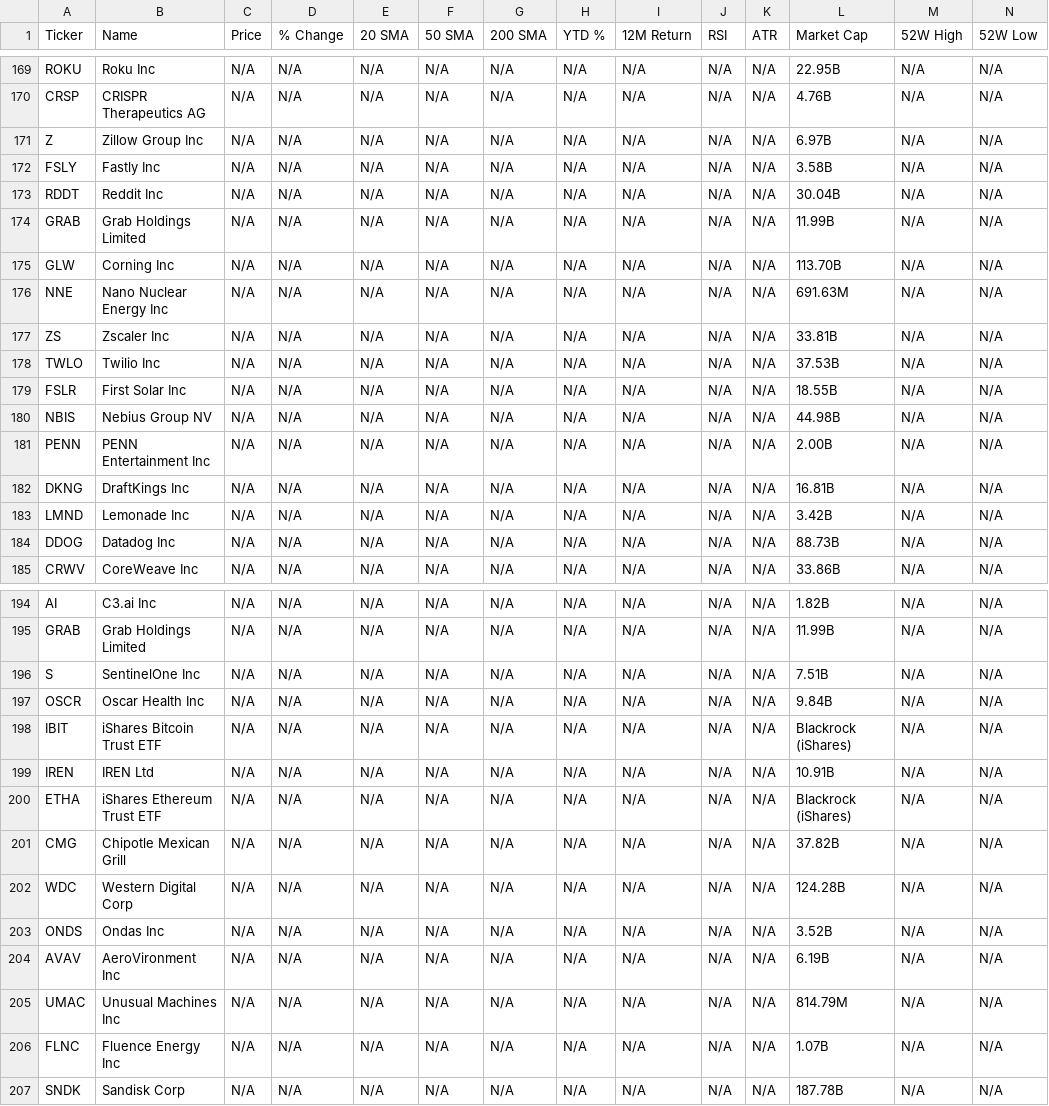
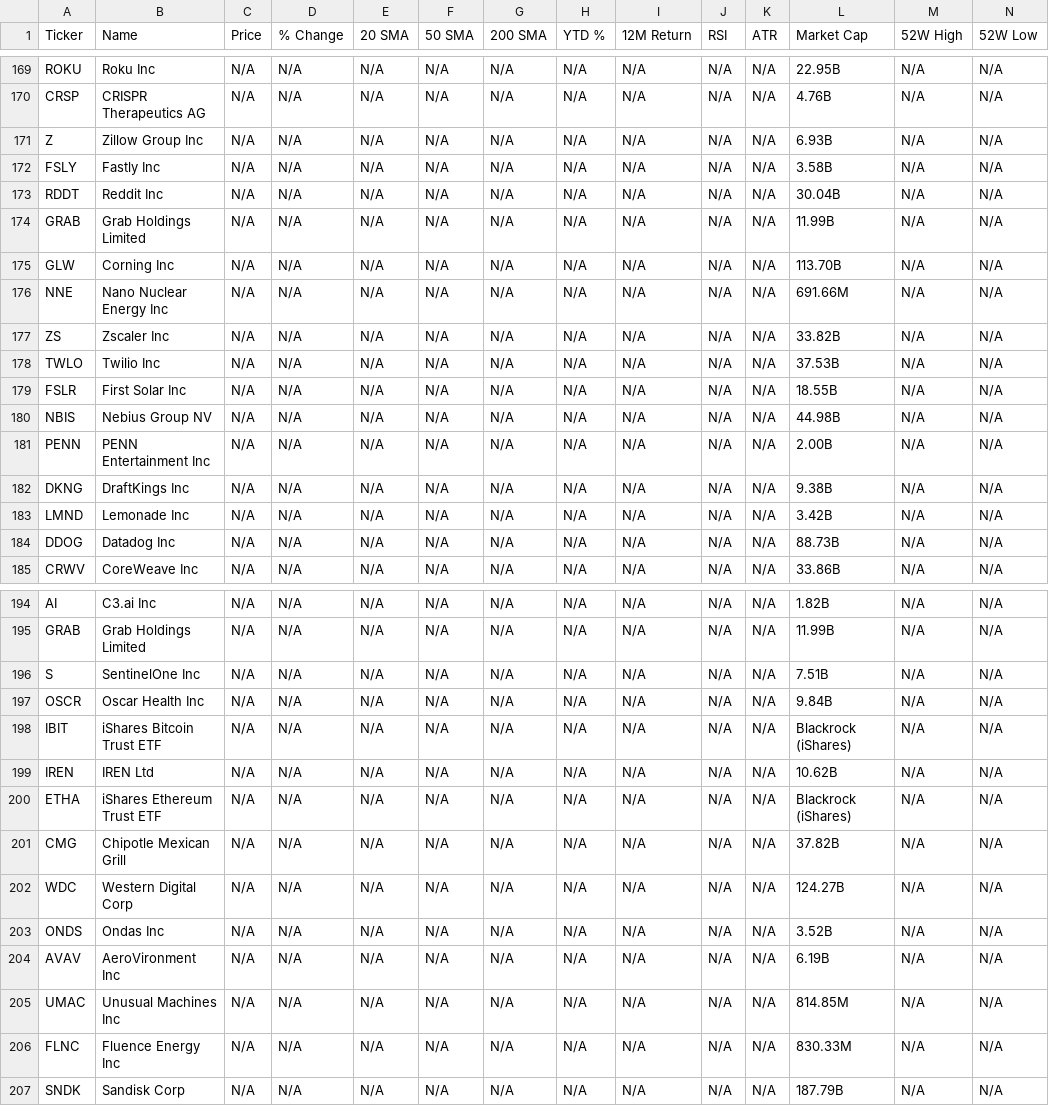
Before and after one commit to a40856/my-web, a CSV file: data1/stock_data.csv, drawn as a sheet; only a part is shown, gaps mark what is left out; the diff covers the shown part only.

```diff
--- a/data1/stock_data.csv
+++ b/data1/stock_data.csv
@@ -170,3 +170,3 @@ ROKU,Roku Inc,N/A,N/A,N/A,N/A,N/A,N/A,N/A,N/A,N/A,22.95B,N/A,N/A
 CRSP,CRISPR Therapeutics AG,N/A,N/A,N/A,N/A,N/A,N/A,N/A,N/A,N/A,4.76B,N/A,N/A
-Z,Zillow Group Inc,N/A,N/A,N/A,N/A,N/A,N/A,N/A,N/A,N/A,6.97B,N/A,N/A
+Z,Zillow Group Inc,N/A,N/A,N/A,N/A,N/A,N/A,N/A,N/A,N/A,6.93B,N/A,N/A
 FSLY,Fastly Inc,N/A,N/A,N/A,N/A,N/A,N/A,N/A,N/A,N/A,3.58B,N/A,N/A
@@ -175,4 +175,4 @@ GRAB,Grab Holdings Limited,N/A,N/A,N/A,N/A,N/A,N/A,N/A,N/A,N/A,11.99B,N/A,N/A
 GLW,Corning Inc,N/A,N/A,N/A,N/A,N/A,N/A,N/A,N/A,N/A,113.70B,N/A,N/A
-NNE,Nano Nuclear Energy Inc,N/A,N/A,N/A,N/A,N/A,N/A,N/A,N/A,N/A,691.63M,N/A,N/A
-ZS,Zscaler Inc,N/A,N/A,N/A,N/A,N/A,N/A,N/A,N/A,N/A,33.81B,N/A,N/A
+NNE,Nano Nuclear Energy Inc,N/A,N/A,N/A,N/A,N/A,N/A,N/A,N/A,N/A,691.66M,N/A,N/A
+ZS,Zscaler Inc,N/A,N/A,N/A,N/A,N/A,N/A,N/A,N/A,N/A,33.82B,N/A,N/A
 TWLO,Twilio Inc,N/A,N/A,N/A,N/A,N/A,N/A,N/A,N/A,N/A,37.53B,N/A,N/A
@@ -181,3 +181,3 @@ NBIS,Nebius Group NV,N/A,N/A,N/A,N/A,N/A,N/A,N/A,N/A,N/A,44.98B,N/A,N/A
 PENN,PENN Entertainment Inc,N/A,N/A,N/A,N/A,N/A,N/A,N/A,N/A,N/A,2.00B,N/A,N/A
-DKNG,DraftKings Inc,N/A,N/A,N/A,N/A,N/A,N/A,N/A,N/A,N/A,16.81B,N/A,N/A
+DKNG,DraftKings Inc,N/A,N/A,N/A,N/A,N/A,N/A,N/A,N/A,N/A,9.38B,N/A,N/A
 LMND,Lemonade Inc,N/A,N/A,N/A,N/A,N/A,N/A,N/A,N/A,N/A,3.42B,N/A,N/A
@@ -198,10 +198,10 @@ OSCR,Oscar Health Inc,N/A,N/A,N/A,N/A,N/A,N/A,N/A,N/A,N/A,9.84B,N/A,N/A
 IBIT,iShares Bitcoin Trust ETF,N/A,N/A,N/A,N/A,N/A,N/A,N/A,N/A,N/A,Blackrock (iShares),N/A,N/A
-IREN,IREN Ltd,N/A,N/A,N/A,N/A,N/A,N/A,N/A,N/A,N/A,10.91B,N/A,N/A
+IREN,IREN Ltd,N/A,N/A,N/A,N/A,N/A,N/A,N/A,N/A,N/A,10.62B,N/A,N/A
 ETHA,iShares Ethereum Trust ETF,N/A,N/A,N/A,N/A,N/A,N/A,N/A,N/A,N/A,Blackrock (iShares),N/A,N/A
 CMG,Chipotle Mexican Grill,N/A,N/A,N/A,N/A,N/A,N/A,N/A,N/A,N/A,37.82B,N/A,N/A
-WDC,Western Digital Corp,N/A,N/A,N/A,N/A,N/A,N/A,N/A,N/A,N/A,124.28B,N/A,N/A
+WDC,Western Digital Corp,N/A,N/A,N/A,N/A,N/A,N/A,N/A,N/A,N/A,124.27B,N/A,N/A
 ONDS,Ondas Inc,N/A,N/A,N/A,N/A,N/A,N/A,N/A,N/A,N/A,3.52B,N/A,N/A
 AVAV,AeroVironment Inc,N/A,N/A,N/A,N/A,N/A,N/A,N/A,N/A,N/A,6.19B,N/A,N/A
-UMAC,Unusual Machines Inc,N/A,N/A,N/A,N/A,N/A,N/A,N/A,N/A,N/A,814.79M,N/A,N/A
-FLNC,Fluence Energy Inc,N/A,N/A,N/A,N/A,N/A,N/A,N/A,N/A,N/A,1.07B,N/A,N/A
-SNDK,Sandisk Corp,N/A,N/A,N/A,N/A,N/A,N/A,N/A,N/A,N/A,187.78B,N/A,N/A
+UMAC,Unusual Machines Inc,N/A,N/A,N/A,N/A,N/A,N/A,N/A,N/A,N/A,814.85M,N/A,N/A
+FLNC,Fluence Energy Inc,N/A,N/A,N/A,N/A,N/A,N/A,N/A,N/A,N/A,830.33M,N/A,N/A
+SNDK,Sandisk Corp,N/A,N/A,N/A,N/A,N/A,N/A,N/A,N/A,N/A,187.79B,N/A,N/A
```
Also changed, not shown: 18 edited cells elsewhere in this file, 4 other files.
